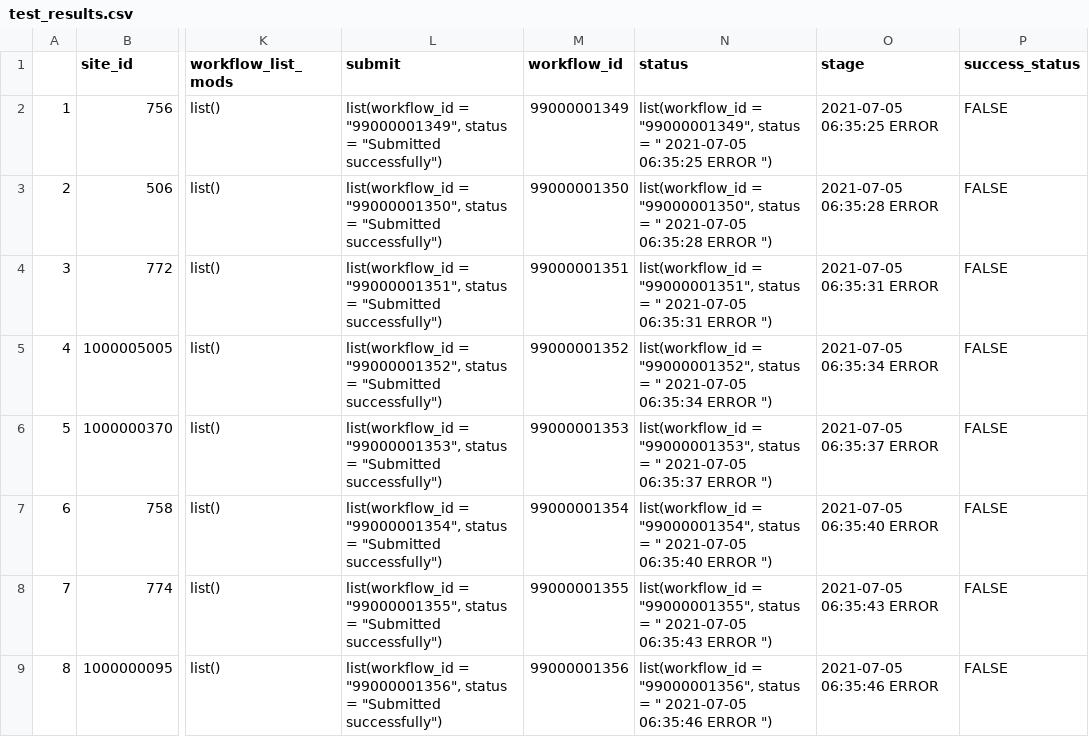
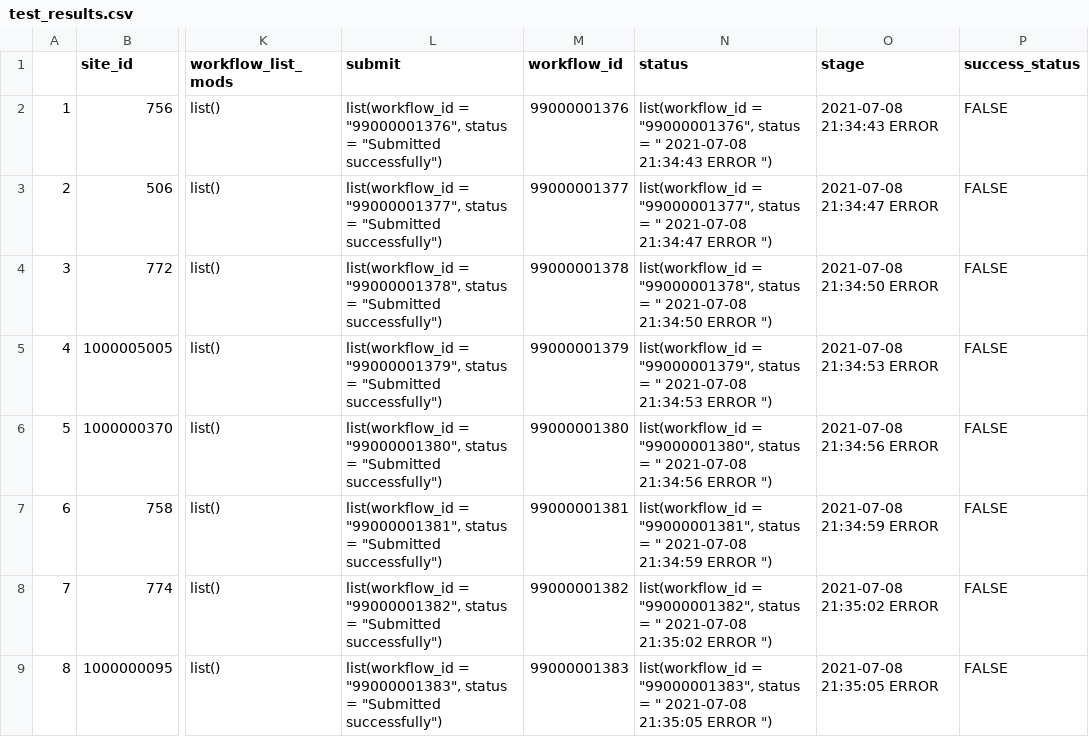
Before and after one commit to PecanProject/pecan-status-board, a CSV file: inst/test_results.csv, drawn as a sheet; only a part is shown, gaps mark what is left out; the diff covers the shown part only; the diff names each change by its address in the sheet, - before the commit and + after, or states it on an @@ line.

Commit message:
Update Result

```diff
--- a/inst/test_results.csv
+++ b/inst/test_results.csv
-L2 (submit): list(workflow_id = "99000001349", status =…
+L2 (submit): list(workflow_id = "99000001376", status =…
-M2 (workflow_id): 99000001349
+M2 (workflow_id): 99000001376
-N2 (status): list(workflow_id = "99000001349", status = " 2021-07-05 06:35:25 ERROR ")
+N2 (status): list(workflow_id = "99000001376", status = " 2021-07-08 21:34:43 ERROR ")
-O2 (stage): 2021-07-05 06:35:25 ERROR
+O2 (stage): 2021-07-08 21:34:43 ERROR
-L3 (submit): list(workflow_id = "99000001350", status =…
+L3 (submit): list(workflow_id = "99000001377", status =…
-M3 (workflow_id): 99000001350
+M3 (workflow_id): 99000001377
-N3 (status): list(workflow_id = "99000001350", status = " 2021-07-05 06:35:28 ERROR ")
+N3 (status): list(workflow_id = "99000001377", status = " 2021-07-08 21:34:47 ERROR ")
-O3 (stage): 2021-07-05 06:35:28 ERROR
+O3 (stage): 2021-07-08 21:34:47 ERROR
-L4 (submit): list(workflow_id = "99000001351", status =…
+L4 (submit): list(workflow_id = "99000001378", status =…
-M4 (workflow_id): 99000001351
+M4 (workflow_id): 99000001378
-N4 (status): list(workflow_id = "99000001351", status = " 2021-07-05 06:35:31 ERROR ")
+N4 (status): list(workflow_id = "99000001378", status = " 2021-07-08 21:34:50 ERROR ")
-O4 (stage): 2021-07-05 06:35:31 ERROR
+O4 (stage): 2021-07-08 21:34:50 ERROR
-L5 (submit): list(workflow_id = "99000001352", status =…
+L5 (submit): list(workflow_id = "99000001379", status =…
-M5 (workflow_id): 99000001352
+M5 (workflow_id): 99000001379
-N5 (status): list(workflow_id = "99000001352", status = " 2021-07-05 06:35:34 ERROR ")
+N5 (status): list(workflow_id = "99000001379", status = " 2021-07-08 21:34:53 ERROR ")
-O5 (stage): 2021-07-05 06:35:34 ERROR
+O5 (stage): 2021-07-08 21:34:53 ERROR
-L6 (submit): list(workflow_id = "99000001353", status =…
+L6 (submit): list(workflow_id = "99000001380", status =…
-M6 (workflow_id): 99000001353
+M6 (workflow_id): 99000001380
-N6 (status): list(workflow_id = "99000001353", status = " 2021-07-05 06:35:37 ERROR ")
+N6 (status): list(workflow_id = "99000001380", status = " 2021-07-08 21:34:56 ERROR ")
-O6 (stage): 2021-07-05 06:35:37 ERROR
+O6 (stage): 2021-07-08 21:34:56 ERROR
-L7 (submit): list(workflow_id = "99000001354", status =…
+L7 (submit): list(workflow_id = "99000001381", status =…
-M7 (workflow_id): 99000001354
+M7 (workflow_id): 99000001381
-N7 (status): list(workflow_id = "99000001354", status = " 2021-07-05 06:35:40 ERROR ")
+N7 (status): list(workflow_id = "99000001381", status = " 2021-07-08 21:34:59 ERROR ")
-O7 (stage): 2021-07-05 06:35:40 ERROR
+O7 (stage): 2021-07-08 21:34:59 ERROR
-L8 (submit): list(workflow_id = "99000001355", status =…
+L8 (submit): list(workflow_id = "99000001382", status =…
-M8 (workflow_id): 99000001355
+M8 (workflow_id): 99000001382
-N8 (status): list(workflow_id = "99000001355", status = " 2021-07-05 06:35:43 ERROR ")
+N8 (status): list(workflow_id = "99000001382", status = " 2021-07-08 21:35:02 ERROR ")
-O8 (stage): 2021-07-05 06:35:43 ERROR
+O8 (stage): 2021-07-08 21:35:02 ERROR
-L9 (submit): list(workflow_id = "99000001356", status =…
+L9 (submit): list(workflow_id = "99000001383", status =…
-M9 (workflow_id): 99000001356
+M9 (workflow_id): 99000001383
-N9 (status): list(workflow_id = "99000001356", status = " 2021-07-05 06:35:46 ERROR ")
+N9 (status): list(workflow_id = "99000001383", status = " 2021-07-08 21:35:05 ERROR ")
-O9 (stage): 2021-07-05 06:35:46 ERROR
+O9 (stage): 2021-07-08 21:35:05 ERROR
```
Also changed, not shown: 76 edited cells elsewhere in this file.
